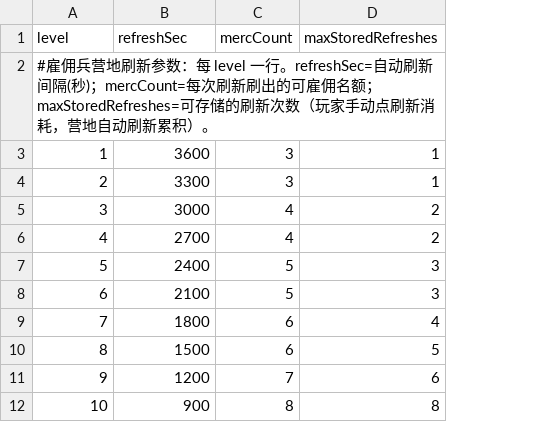
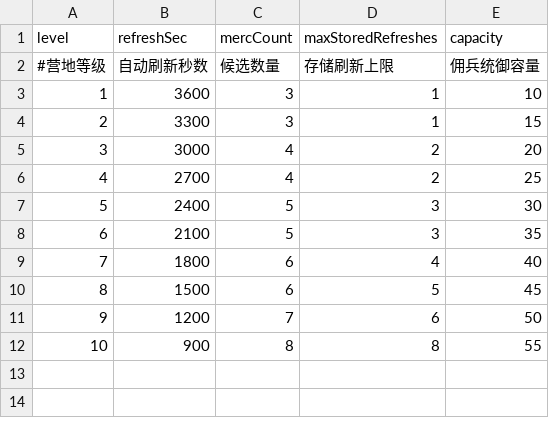
Before and after one commit to kennysli1/slg1.0, a CSV file: config/merc_camp.csv, drawn as a sheet; removed rows and columns are numbered as before the commit, all else as after; the diff names each change by its address in the sheet, - before the commit and + after, or states it on an @@ line.

```diff
--- a/config/merc_camp.csv
+++ b/config/merc_camp.csv
+column E (capacity), rows 3-12: 10 | 15 | 20 | 25 | 30 | 35 | 40 | 45 | 50 | 55
-row 2: #雇佣兵营地刷新参数：每 level 一行。refreshSec=自动刷新间隔(秒)；mercCount=每次刷新刷出的可雇佣名额；maxStoredRefreshes=可存储的刷新次数（玩家手动点刷新消耗，营地自动刷新累积）。
+row 2: #营地等级 | 自动刷新秒数 | 候选数量 | 存储刷新上限 | 佣兵统御容量
```
Also changed, not shown: config/game_constants.csv, config/mercenaries.csv, 35 other files.
